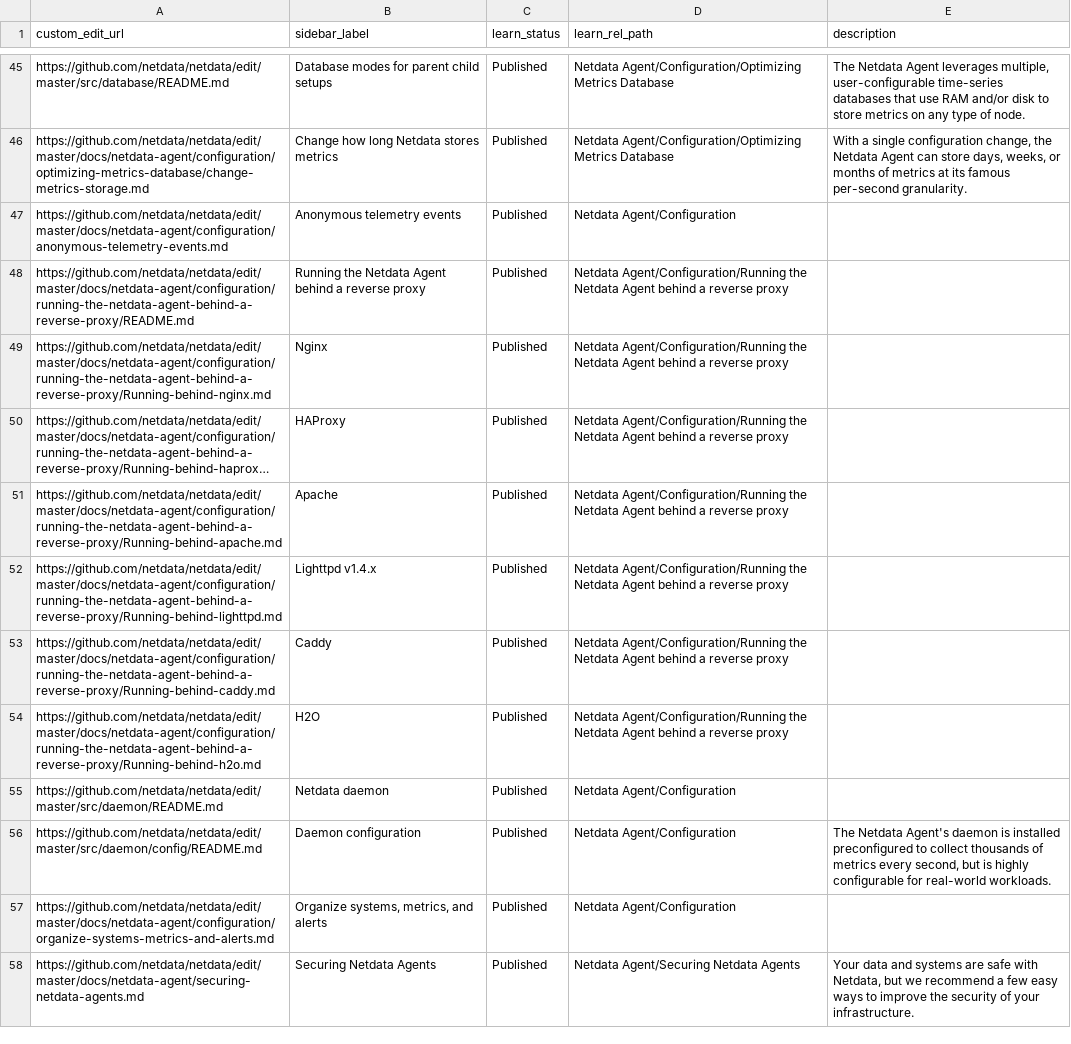
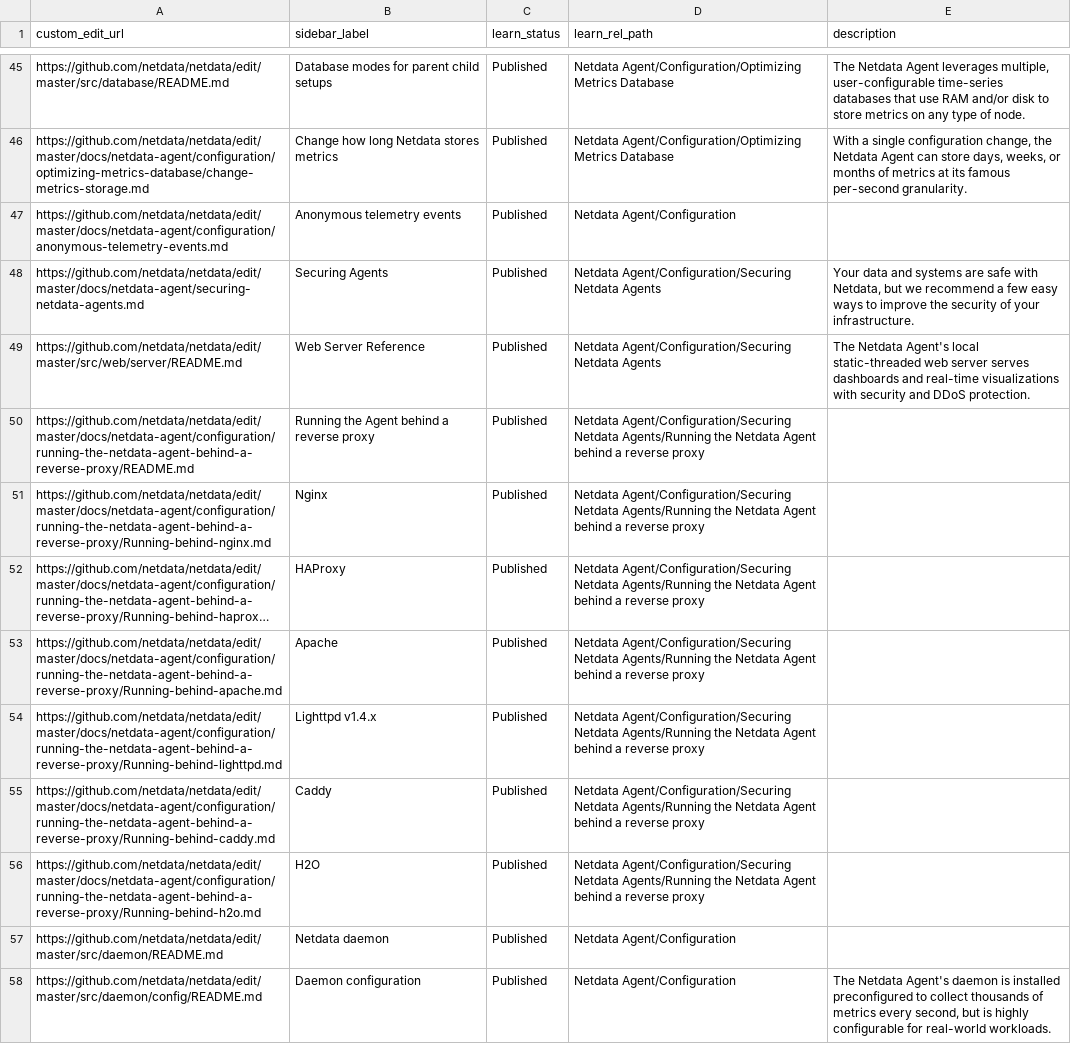
Before and after one commit to netdata/learn, a TSV file: map.tsv, drawn as a sheet; only a part is shown, gaps mark what is left out; the shorter side is filled out with more unchanged rows; long unchanged cells end in …; addresses are those after the commit; the diff names each change by its address in the sheet, - before the commit and + after, or states it on an @@ line.

Commit message:
Update map.tsv

```diff
--- a/map.tsv
+++ b/map.tsv
+row 48: https://github.com/netdata/netdata/edit/master/docs/netdata-agent/securing-netdata-agents.md | Securing Agents | Published | Netdata Agent/Configuration/Securing Netdata Agents | Your data and systems are safe with Netdata, but we recommend a few easy ways to improve the security of your infrastructure.
+row 49: https://github.com/netdata/netdata/edit/master/src/web/server/README.md | Web Server Reference | Published | Netdata Agent/Configuration/Securing Netdata Agents | The Netdata Agent's local static-threaded web server serves dashboards and real-time visualizations with security and DDoS protection.
-B50 (sidebar_label): Running the Netdata Agent behind a reverse proxy
+B50 (sidebar_label): Running the Agent behind a reverse proxy
-D50:D56 (learn_rel_path): Netdata Agent/Configuration/Running the Netdata…
+D50:D56 (learn_rel_path): Netdata Agent/Configuration/Securing Netdata Agents/Running the Netdata…
```
